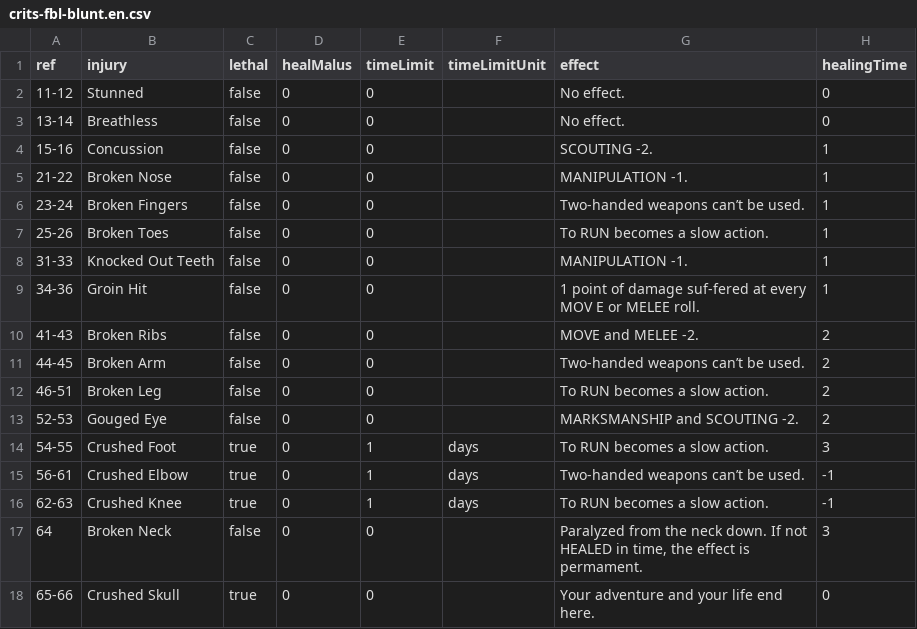
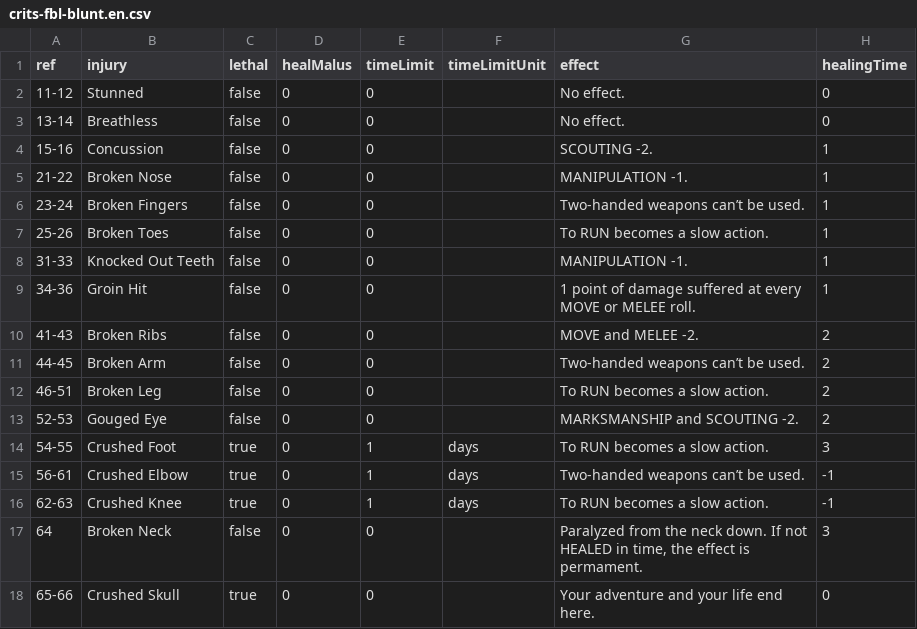
Before and after one commit to Stefouch/sebedius-yearzero-discord-bot, a CSV file: gamedata/crits/crits-fbl-blunt.en.csv, drawn as a sheet.

Commit message:
fixed spelling

```diff
--- a/gamedata/crits/crits-fbl-blunt.en.csv
+++ b/gamedata/crits/crits-fbl-blunt.en.csv
@@ -8,3 +8,3 @@ ref;injury;lethal;healMalus;timeLimit;timeLimitUnit;effect;healingTime
 31-33;Knocked Out Teeth;false;0;0;;MANIPULATION -1.;1
-34-36;Groin Hit;false;0;0;;1 point of damage suf-fered at every MOV E or MELEE roll.;1
+34-36;Groin Hit;false;0;0;;1 point of damage suffered at every MOVE or MELEE roll.;1
 41-43;Broken Ribs;false;0;0;;MOVE and MELEE -2.;2
```
